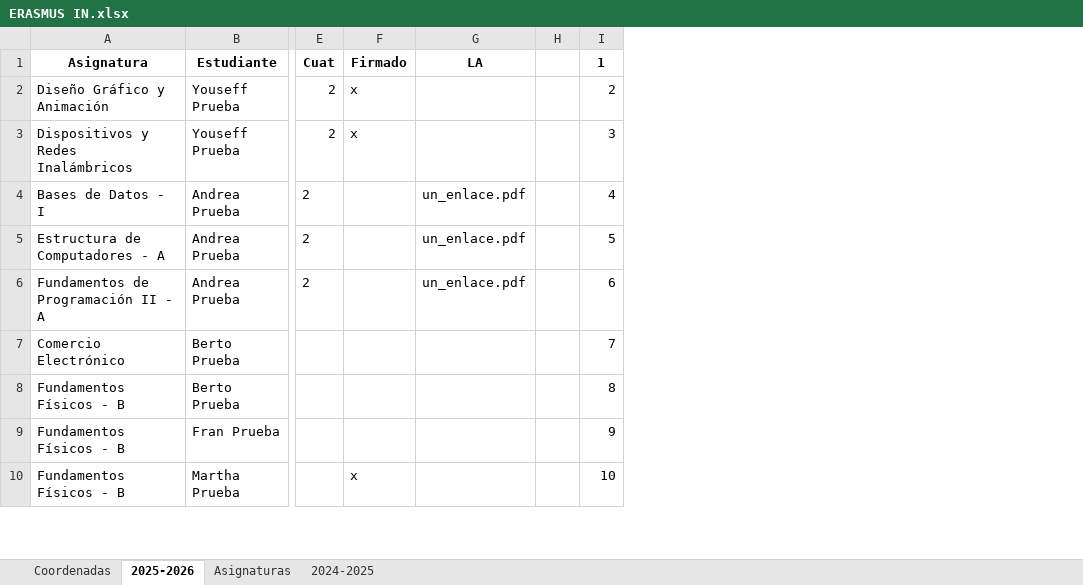
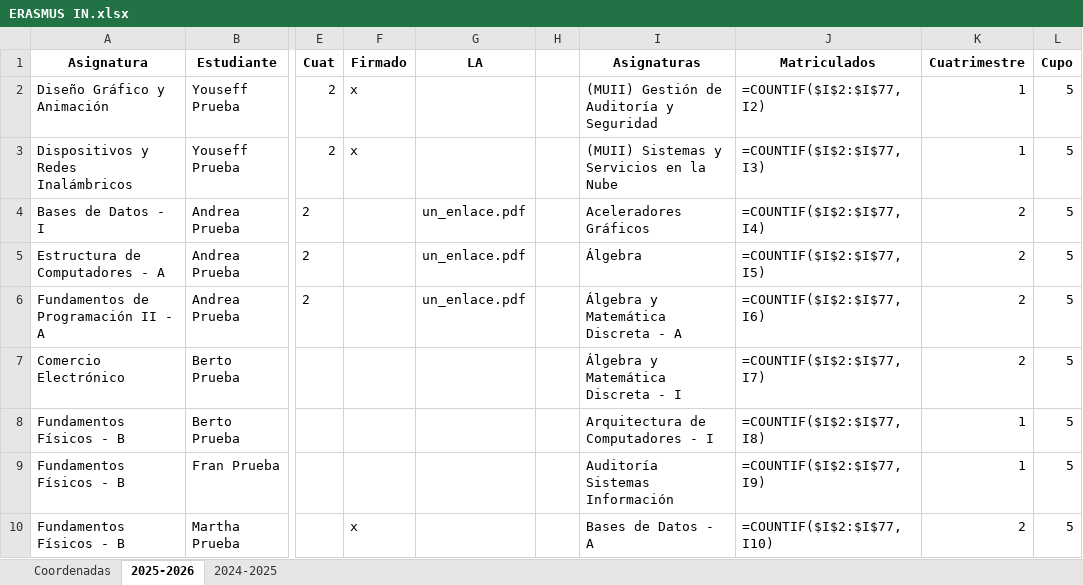
Before and after one commit to MariaPicazoSanchez/TFG-MariaPicazoSanchez, an Excel workbook: install_root/data_demo/ERASMUS IN.xlsx, sheet 2025-2026, drawn as a sheet; only a part is shown, gaps mark what is left out; values as stored, in another font and other column widths than the file's, no borders; formulas without a stored value are shown as written; conditional formats and table styles not drawn; removed rows and columns are numbered as before the commit, all else as after; the diff covers the shown part only; the diff names each change by its address in the sheet, - before the commit and + after, or states it on an @@ line.

Commit message:
arreglo y sugerencias de las asignaturas de Erasmus IN #46 y #47

```diff
--- a/install_root/data_demo/ERASMUS IN.xlsx (sheet 2025-2026)
+++ b/install_root/data_demo/ERASMUS IN.xlsx (sheet 2025-2026)
-sheet tab: Asignaturas
-column I (1), rows 2-10: 2 | 3 | 4 | 5 | 6 | 7 | 8 | 9 | 10
+column I (Asignaturas), rows 2-10: (MUII) Gestión de Auditoría y Seguridad | (MUII) Sistemas y Servicios en la Nube | Aceleradores Gráficos | Álgebra | Álgebra y Matemática Discreta - A | Álgebra y Matemática Discreta - I | Arquitectura de Computadores - I | Auditoría Sistemas Información | Bases de Datos - A
+column J (Matriculados), rows 2-10: =COUNTIF($I$2:$I$77, I2) | =COUNTIF($I$2:$I$77, I3) | =COUNTIF($I$2:$I$77, I4) | =COUNTIF($I$2:$I$77, I5) | =COUNTIF($I$2:$I$77, I6) | =COUNTIF($I$2:$I$77, I7) | =COUNTIF($I$2:$I$77, I8) | =COUNTIF($I$2:$I$77, I9) | =COUNTIF($I$2:$I$77, I10)
+column K (Cuatrimestre), rows 2-10: 1 | 1 | 2 | 2 | 2 | 2 | 1 | 1 | 2
+column L (Cupo), rows 2-10: all 5
```
Also changed, not shown: 58 added rows elsewhere in this sheet, sheet 2024-2025, 5 other files.
